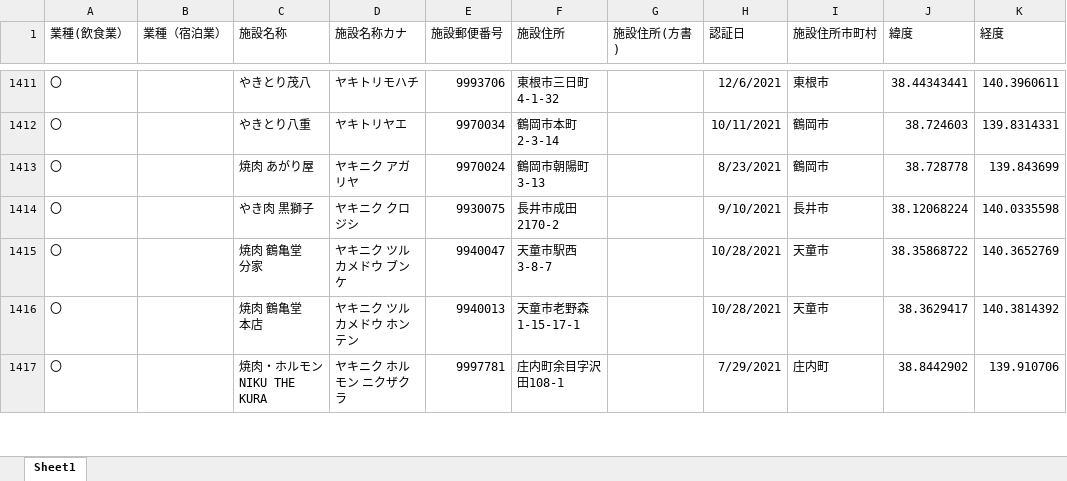
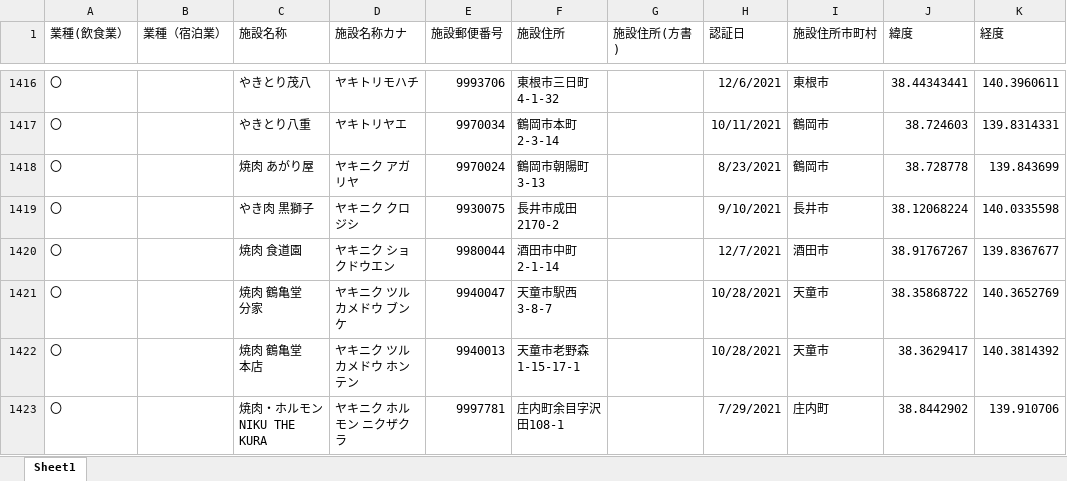
Before and after one commit to saisuke3309/geocodingsite, an Excel workbook: output/飲食業_山形市以外.xlsx, sheet Sheet1, drawn as a sheet; only a part is shown, gaps mark what is left out; values as stored, in another font and other column widths than the file's, no borders; the diff covers the shown part only; the diff names each change by its address in the sheet, - before the commit and + after, or states it on an @@ line.

```diff
--- a/output/飲食業_山形市以外.xlsx (sheet Sheet1)
+++ b/output/飲食業_山形市以外.xlsx (sheet Sheet1)
+row 1420: 〇 |  | 焼肉 食道園 | ヤキニク ショクドウエン | 9980044 | 酒田市中町2-1-14 |  | 12/7/2021 | 酒田市 | 38.91767267 | 139.8367677
```
Also changed, not shown: 7 added rows elsewhere in this sheet, output/generatedBy_react-csv_all.xlsx, output/宿泊業.xlsx, 5 other files.
